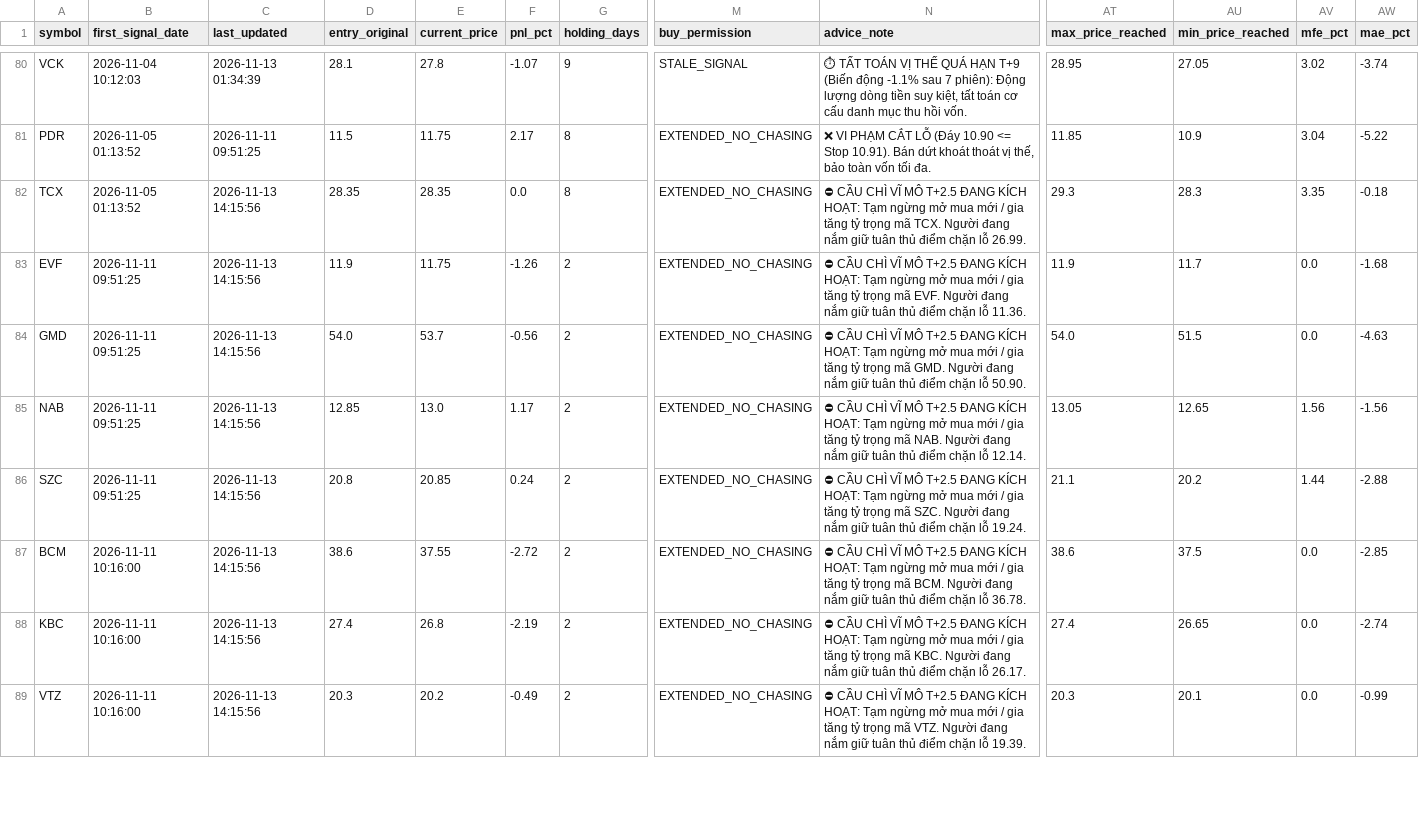
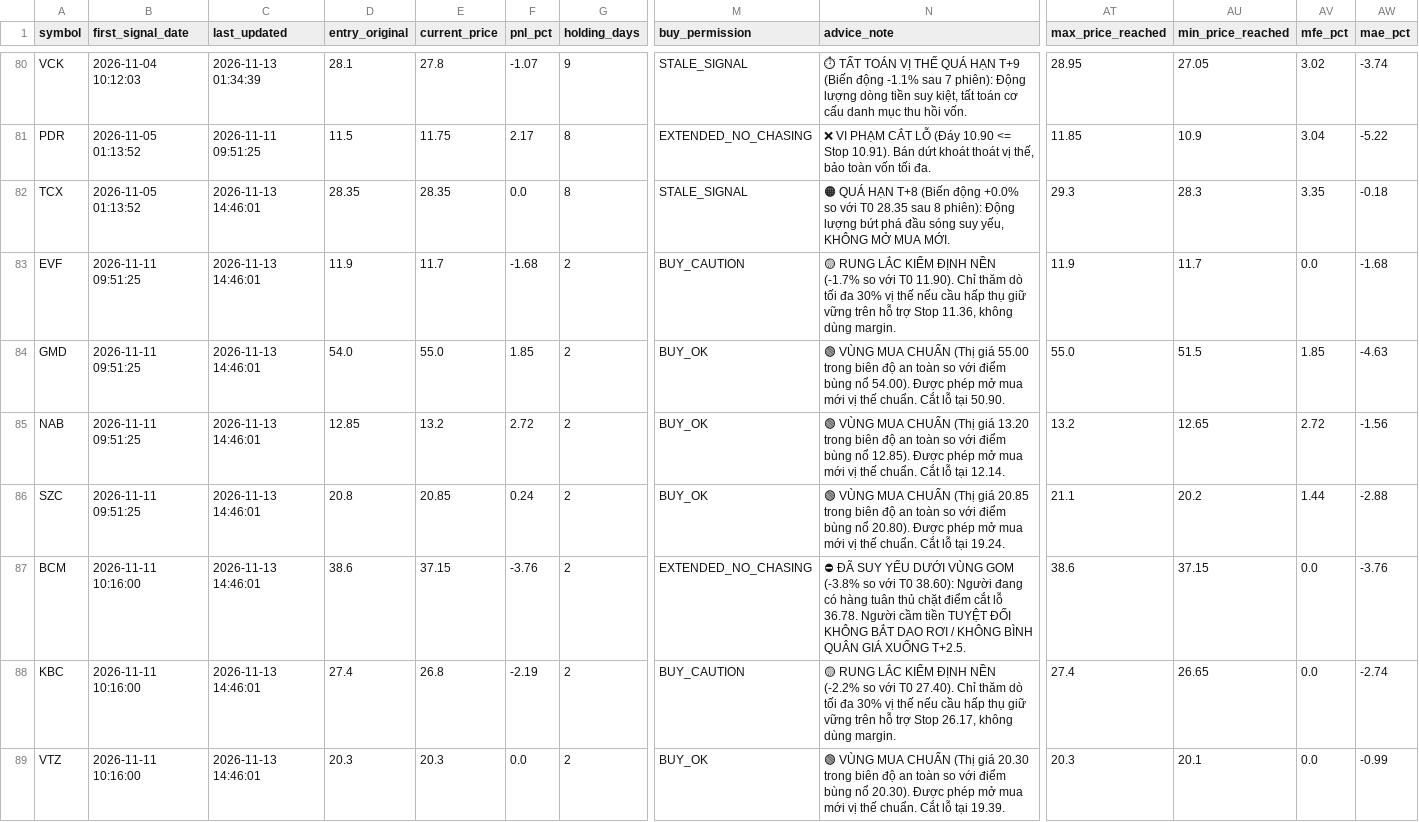
Before and after one commit to DaniNguyen2509/Neiro-Stock-VN, a CSV file: data/ml_signals_dataset.csv, drawn as a sheet; only a part is shown, gaps mark what is left out; the diff covers the shown part only; the diff names each change by its address in the sheet, - before the commit and + after, or states it on an @@ line.

```diff
--- a/data/ml_signals_dataset.csv
+++ b/data/ml_signals_dataset.csv
-C82:C89 (last_updated): 2026-11-13 14:15:56
+C82:C89 (last_updated): 2026-11-13 14:46:01
-M82 (buy_permission): EXTENDED_NO_CHASING
+M82 (buy_permission): STALE_SIGNAL
-N82 (advice_note): ⛔ CẦU CHÌ VĨ MÔ T+2.5 ĐANG KÍCH HOẠT: Tạm ngừng mở mua mới / gia tăng tỷ trọng mã TCX. Người đang nắm giữ tuân thủ điểm chặn lỗ 26.99.
+N82 (advice_note): 🟠 QUÁ HẠN T+8 (Biến động +0.0% so với T0 28.35 sau 8 phiên): Động lượng bứt phá đầu sóng suy yếu, KHÔNG MỞ MUA MỚI.
-E83 (current_price): 11.75
+E83 (current_price): 11.7
-F83 (pnl_pct): -1.26
+F83 (pnl_pct): -1.68
-M83 (buy_permission): EXTENDED_NO_CHASING
+M83 (buy_permission): BUY_CAUTION
-N83 (advice_note): ⛔ CẦU CHÌ VĨ MÔ T+2.5 ĐANG KÍCH HOẠT: Tạm ngừng mở mua mới / gia tăng tỷ trọng mã EVF. Người đang nắm giữ tuân thủ điểm chặn lỗ 11.36.
+N83 (advice_note): 🟡 RUNG LẮC KIỂM ĐỊNH NỀN (-1.7% so với T0 11.90). Chỉ thăm dò tối đa 30% vị thế nếu cầu hấp thụ giữ vững trên hỗ trợ Stop 11.36, không dùng margin.
-E84 (current_price): 53.7
+E84 (current_price): 55.0
-F84 (pnl_pct): -0.56
+F84 (pnl_pct): 1.85
-M84:M86 (buy_permission): EXTENDED_NO_CHASING
+M84:M86 (buy_permission): BUY_OK
-N84 (advice_note): ⛔ CẦU CHÌ VĨ MÔ T+2.5 ĐANG KÍCH HOẠT: Tạm ngừng mở mua mới / gia tăng tỷ trọng mã GMD. Người đang nắm giữ tuân thủ điểm chặn lỗ 50.90.
+N84 (advice_note): 🟢 VÙNG MUA CHUẨN (Thị giá 55.00 trong biên độ an toàn so với điểm bùng nổ 54.00). Được phép mở mua mới vị thế chuẩn. Cắt lỗ tại 50.90.
-AT84 (max_price_reached): 54.0
+AT84 (max_price_reached): 55.0
-AV84 (mfe_pct): 0.0
+AV84 (mfe_pct): 1.85
-E85 (current_price): 13.0
+E85 (current_price): 13.2
-F85 (pnl_pct): 1.17
+F85 (pnl_pct): 2.72
-N85 (advice_note): ⛔ CẦU CHÌ VĨ MÔ T+2.5 ĐANG KÍCH HOẠT: Tạm ngừng mở mua mới / gia tăng tỷ trọng mã NAB. Người đang nắm giữ tuân thủ điểm chặn lỗ 12.14.
+N85 (advice_note): 🟢 VÙNG MUA CHUẨN (Thị giá 13.20 trong biên độ an toàn so với điểm bùng nổ 12.85). Được phép mở mua mới vị thế chuẩn. Cắt lỗ tại 12.14.
-AT85 (max_price_reached): 13.05
+AT85 (max_price_reached): 13.2
-AV85 (mfe_pct): 1.56
+AV85 (mfe_pct): 2.72
-N86 (advice_note): ⛔ CẦU CHÌ VĨ MÔ T+2.5 ĐANG KÍCH HOẠT: Tạm ngừng mở mua mới / gia tăng tỷ trọng mã SZC. Người đang nắm giữ tuân thủ điểm chặn lỗ 19.24.
+N86 (advice_note): 🟢 VÙNG MUA CHUẨN (Thị giá 20.85 trong biên độ an toàn so với điểm bùng nổ 20.80). Được phép mở mua mới vị thế chuẩn. Cắt lỗ tại 19.24.
-E87 (current_price): 37.55
+E87 (current_price): 37.15
-F87 (pnl_pct): -2.72
+F87 (pnl_pct): -3.76
-N87 (advice_note): ⛔ CẦU CHÌ VĨ MÔ T+2.5 ĐANG KÍCH HOẠT: Tạm ngừng mở mua mới / gia tăng tỷ trọng mã BCM. Người đang nắm giữ tuân thủ điểm chặn lỗ 36.78.
+N87 (advice_note): ⛔ ĐÃ SUY YẾU DƯỚI VÙNG GOM (-3.8% so với T0 38.60): Người đang có hàng tuân thủ chặt điểm cắt lỗ 36.78. Người cầm tiền TUYỆT ĐỐI KHÔNG BẮT DAO RƠI / KHÔNG BÌNH QUÂN GIÁ XUỐNG T+2.5.
-AU87 (min_price_reached): 37.5
+AU87 (min_price_reached): 37.15
-AW87 (mae_pct): -2.85
+AW87 (mae_pct): -3.76
-M88 (buy_permission): EXTENDED_NO_CHASING
+M88 (buy_permission): BUY_CAUTION
-N88 (advice_note): ⛔ CẦU CHÌ VĨ MÔ T+2.5 ĐANG KÍCH HOẠT: Tạm ngừng mở mua mới / gia tăng tỷ trọng mã KBC. Người đang nắm giữ tuân thủ điểm chặn lỗ 26.17.
+N88 (advice_note): 🟡 RUNG LẮC KIỂM ĐỊNH NỀN (-2.2% so với T0 27.40). Chỉ thăm dò tối đa 30% vị thế nếu cầu hấp thụ giữ vững trên hỗ trợ Stop 26.17, không dùng margin.
-E89 (current_price): 20.2
+E89 (current_price): 20.3
-F89 (pnl_pct): -0.49
+F89 (pnl_pct): 0.0
-M89 (buy_permission): EXTENDED_NO_CHASING
+M89 (buy_permission): BUY_OK
-N89 (advice_note): ⛔ CẦU CHÌ VĨ MÔ T+2.5 ĐANG KÍCH HOẠT: Tạm ngừng mở mua mới / gia tăng tỷ trọng mã VTZ. Người đang nắm giữ tuân thủ điểm chặn lỗ 19.39.
+N89 (advice_note): 🟢 VÙNG MUA CHUẨN (Thị giá 20.30 trong biên độ an toàn so với điểm bùng nổ 20.30). Được phép mở mua mới vị thế chuẩn. Cắt lỗ tại 19.39.
```
Also changed, not shown: 1 added row and 7 edited cells elsewhere in this file, 6 other files.
